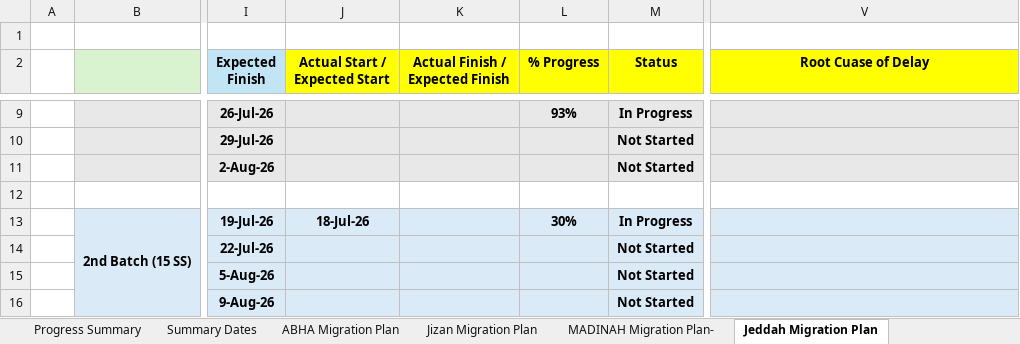
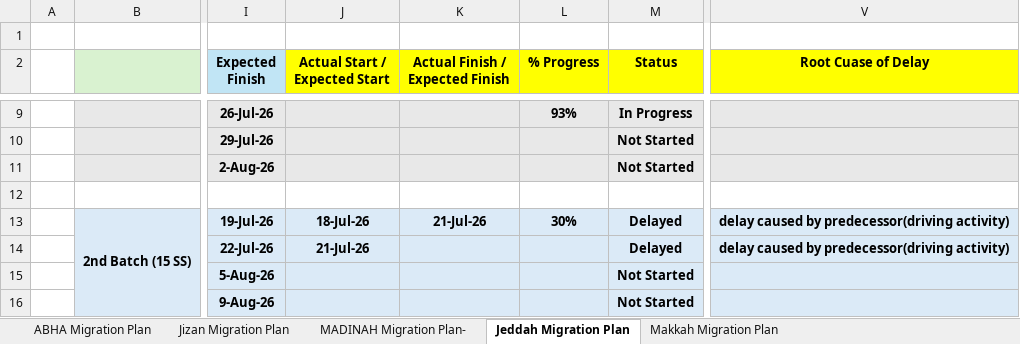
Before and after one commit to project-planning-dashboard/SDCC-Migration-Plan-Report, an Excel workbook: data.xlsx, sheet Jeddah Migration Plan, drawn as a sheet; only a part is shown, gaps mark what is left out; values as stored, in another font and other column widths than the file's, no borders; charts and pictures and conditional formats not drawn; the diff names each change by its address in the sheet, - before the commit and + after, or states it on an @@ line.

```diff
--- a/data.xlsx (sheet Jeddah Migration Plan)
+++ b/data.xlsx (sheet Jeddah Migration Plan)
@@ sheet tab hidden: Progress Summary @@
@@ sheet tab hidden: Summary Dates @@
-K13 (Actual Finish / Expected Finish): (empty)
+K13 (Actual Finish / Expected Finish): 21-Jul-26
-M13 (Status): In Progress
+M13 (Status): Delayed
-V13:V14 (Root Cuase of Delay): (empty)
+V13:V14 (Root Cuase of Delay): delay caused by predecessor(driving activity)
-J14 (Actual Start / Expected Start): (empty)
+J14 (Actual Start / Expected Start): 21-Jul-26
-M14 (Status): Not Started
+M14 (Status): Delayed
```
Also changed, not shown: sheet Makkah Migration Plan, sheet ABHA Migration Plan, sheet MADINAH Migration Plan-, sheet Jizan Migration Plan, 1 other file.
